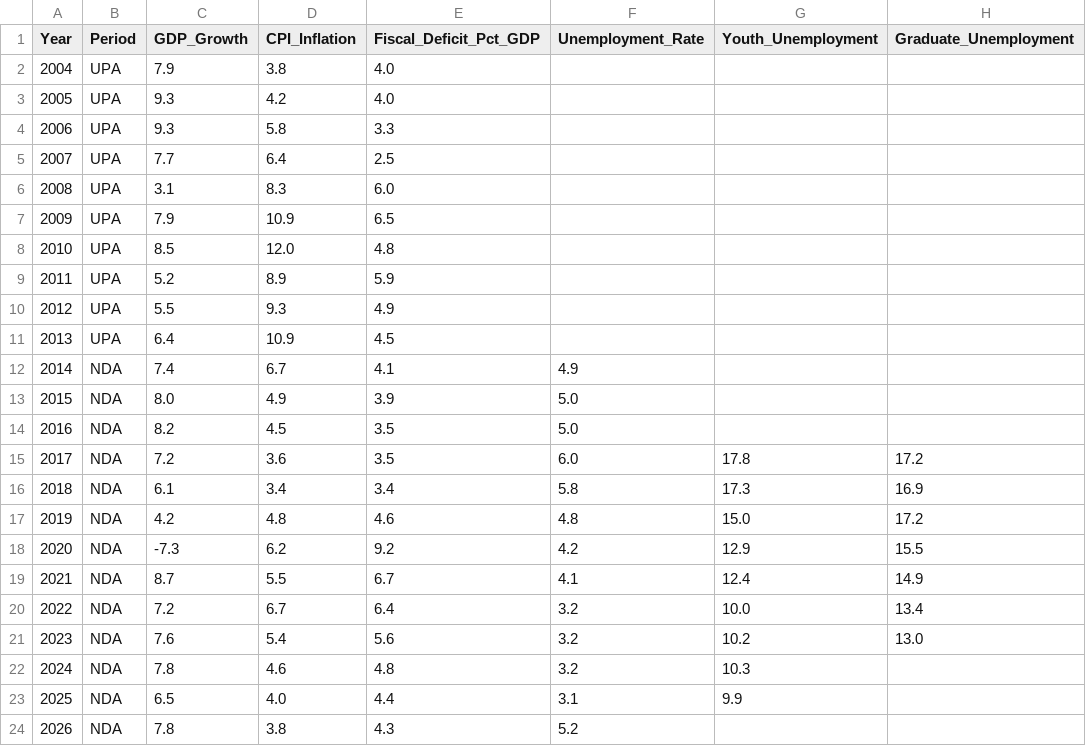
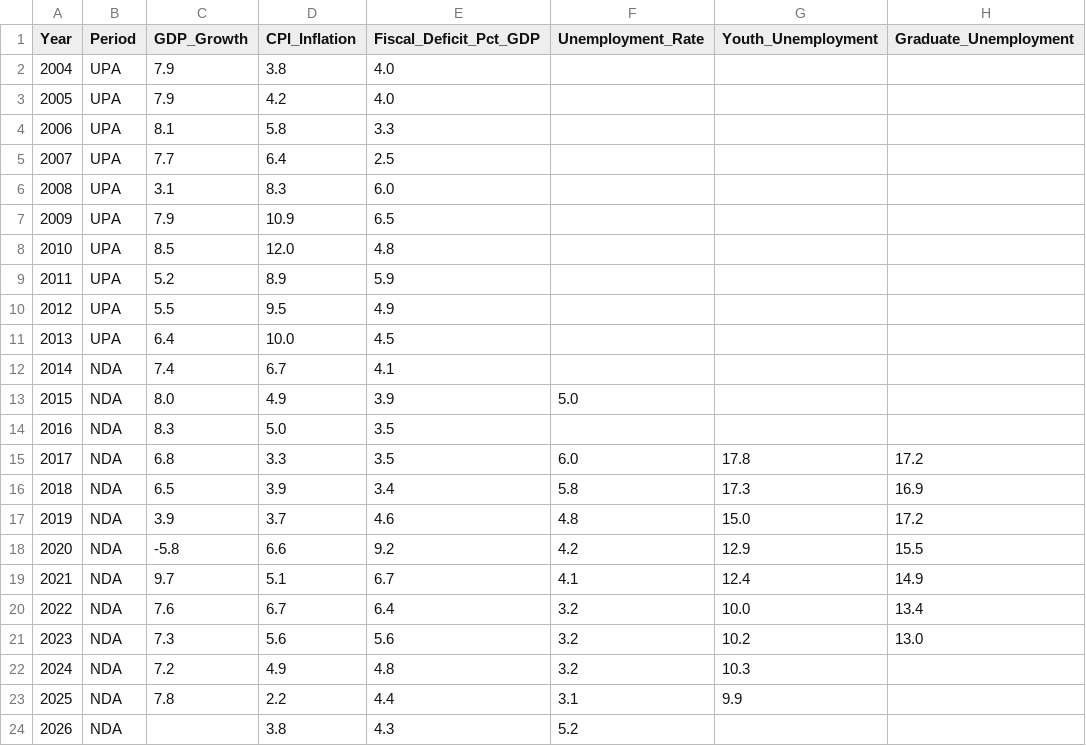
Before and after one commit to Varnasr/someperspective, a CSV file: data/SP_masterdataset.csv, drawn as a sheet; only a part is shown; the diff names each change by its address in the sheet, - before the commit and + after, or states it on an @@ line.

```diff
--- a/data/SP_masterdataset.csv
+++ b/data/SP_masterdataset.csv
-C3 (GDP_Growth): 9.3
+C3 (GDP_Growth): 7.9
-C4 (GDP_Growth): 9.3
+C4 (GDP_Growth): 8.1
-D10 (CPI_Inflation): 9.3
+D10 (CPI_Inflation): 9.5
-D11 (CPI_Inflation): 10.9
+D11 (CPI_Inflation): 10.0
-F12 (Unemployment_Rate): 4.9
+F12 (Unemployment_Rate): (empty)
-C14 (GDP_Growth): 8.2
+C14 (GDP_Growth): 8.3
-D14 (CPI_Inflation): 4.5
+D14 (CPI_Inflation): 5.0
-F14 (Unemployment_Rate): 5.0
+F14 (Unemployment_Rate): (empty)
-C15 (GDP_Growth): 7.2
+C15 (GDP_Growth): 6.8
-D15 (CPI_Inflation): 3.6
+D15 (CPI_Inflation): 3.3
-C16 (GDP_Growth): 6.1
+C16 (GDP_Growth): 6.5
-D16 (CPI_Inflation): 3.4
+D16 (CPI_Inflation): 3.9
-C17 (GDP_Growth): 4.2
+C17 (GDP_Growth): 3.9
-D17 (CPI_Inflation): 4.8
+D17 (CPI_Inflation): 3.7
-C18 (GDP_Growth): -7.3
+C18 (GDP_Growth): -5.8
-D18 (CPI_Inflation): 6.2
+D18 (CPI_Inflation): 6.6
-C19 (GDP_Growth): 8.7
+C19 (GDP_Growth): 9.7
-D19 (CPI_Inflation): 5.5
+D19 (CPI_Inflation): 5.1
-C20 (GDP_Growth): 7.2
+C20 (GDP_Growth): 7.6
-C21 (GDP_Growth): 7.6
+C21 (GDP_Growth): 7.3
-D21 (CPI_Inflation): 5.4
+D21 (CPI_Inflation): 5.6
-C22 (GDP_Growth): 7.8
+C22 (GDP_Growth): 7.2
-D22 (CPI_Inflation): 4.6
+D22 (CPI_Inflation): 4.9
-C23 (GDP_Growth): 6.5
+C23 (GDP_Growth): 7.8
-D23 (CPI_Inflation): 4.0
+D23 (CPI_Inflation): 2.2
-C24 (GDP_Growth): 7.8
+C24 (GDP_Growth): (empty)
```
Also changed, not shown: 2 other files.
